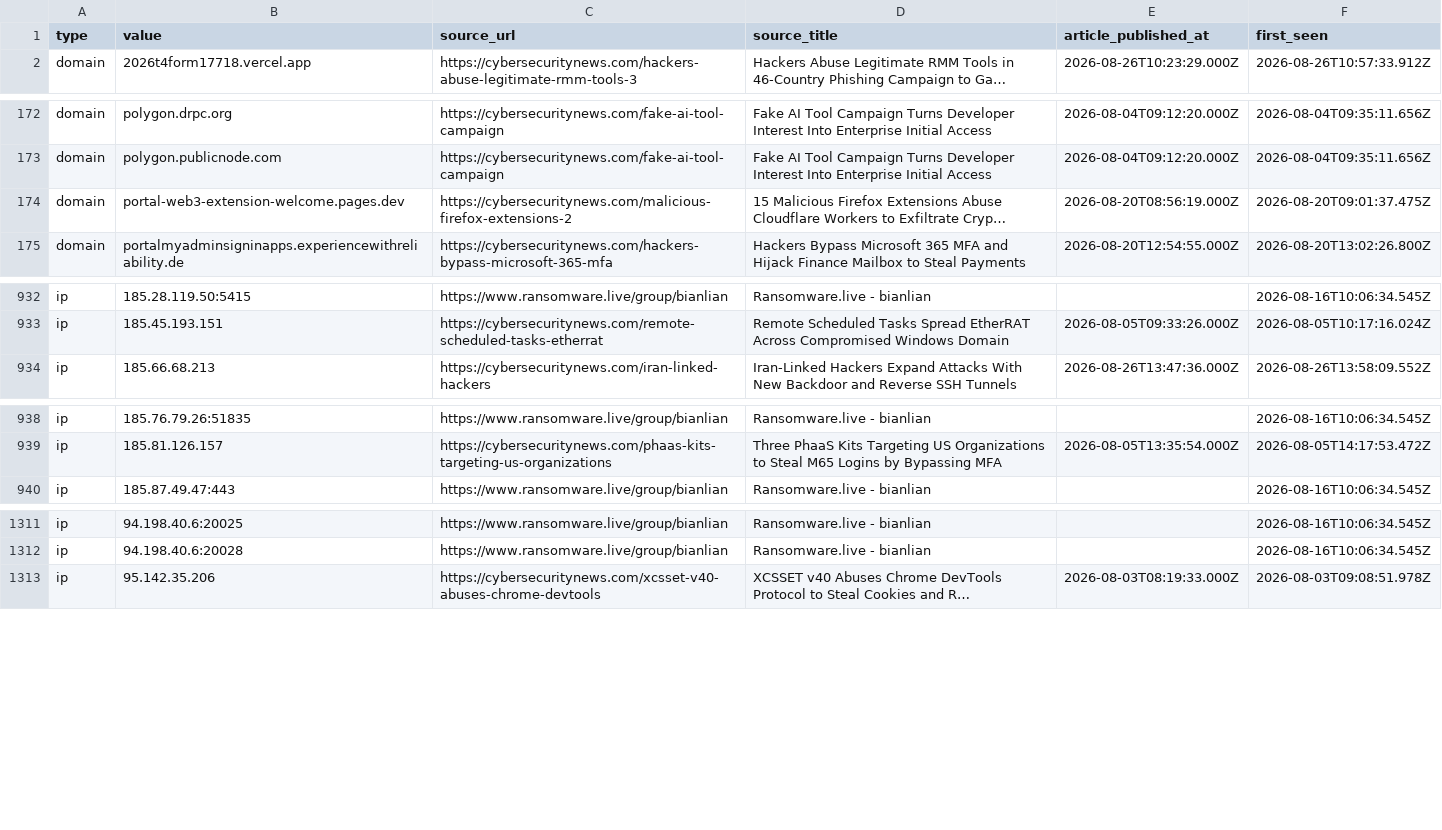
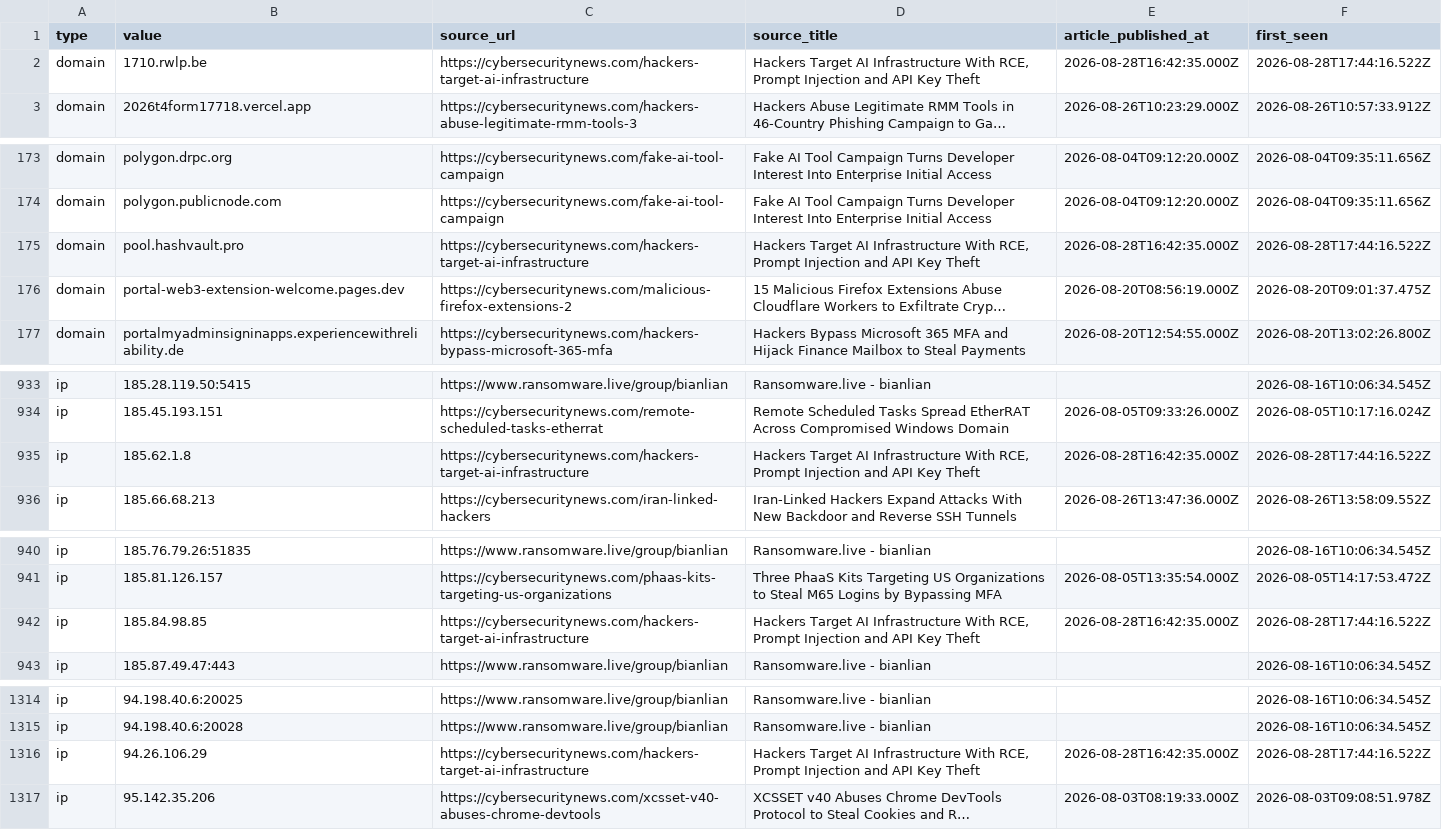
Before and after one commit to Sergio-Albea-Git/Threat-Hunting-KQL-Queries, a CSV file: Daily-IOCReportsCollection/iocs.csv, drawn as a sheet; only a part is shown, gaps mark what is left out; long unchanged cells end in …; the diff covers the shown part only; the diff names each change by its address in the sheet, - before the commit and + after, or states it on an @@ line.

Commit message:
chore(iocs): 3781 IOCs (1911 cybersecuritynews + 1870 ransomware.live, 30-day window)

```diff
--- a/Daily-IOCReportsCollection/iocs.csv
+++ b/Daily-IOCReportsCollection/iocs.csv
+row 2: domain | 1710.rwlp.be | https://cybersecuritynews.com/hackers-target-ai-infrastructure | Hackers Target AI Infrastructure With RCE, Prompt Injection and API Key Theft | 2026-08-28T16:42:35.000Z | 2026-08-28T17:44:16.522Z
+row 175: domain | pool.hashvault.pro | https://cybersecuritynews.com/hackers-target-ai-infrastructure | Hackers Target AI Infrastructure With RCE, Prompt Injection and API Key Theft | 2026-08-28T16:42:35.000Z | 2026-08-28T17:44:16.522Z
+row 935: ip | 185.62.1.8 | https://cybersecuritynews.com/hackers-target-ai-infrastructure | Hackers Target AI Infrastructure With RCE, Prompt Injection and API Key Theft | 2026-08-28T16:42:35.000Z | 2026-08-28T17:44:16.522Z
+row 942: ip | 185.84.98.85 | https://cybersecuritynews.com/hackers-target-ai-infrastructure | Hackers Target AI Infrastructure With RCE, Prompt Injection and API Key Theft | 2026-08-28T16:42:35.000Z | 2026-08-28T17:44:16.522Z
+row 1316: ip | 94.26.106.29 | https://cybersecuritynews.com/hackers-target-ai-infrastructure | Hackers Target AI Infrastructure With RCE, Prompt Injection and API Key Theft | 2026-08-28T16:42:35.000Z | 2026-08-28T17:44:16.522Z
```
Also changed, not shown: 1 removed row and 36 edited cells elsewhere in this file.
